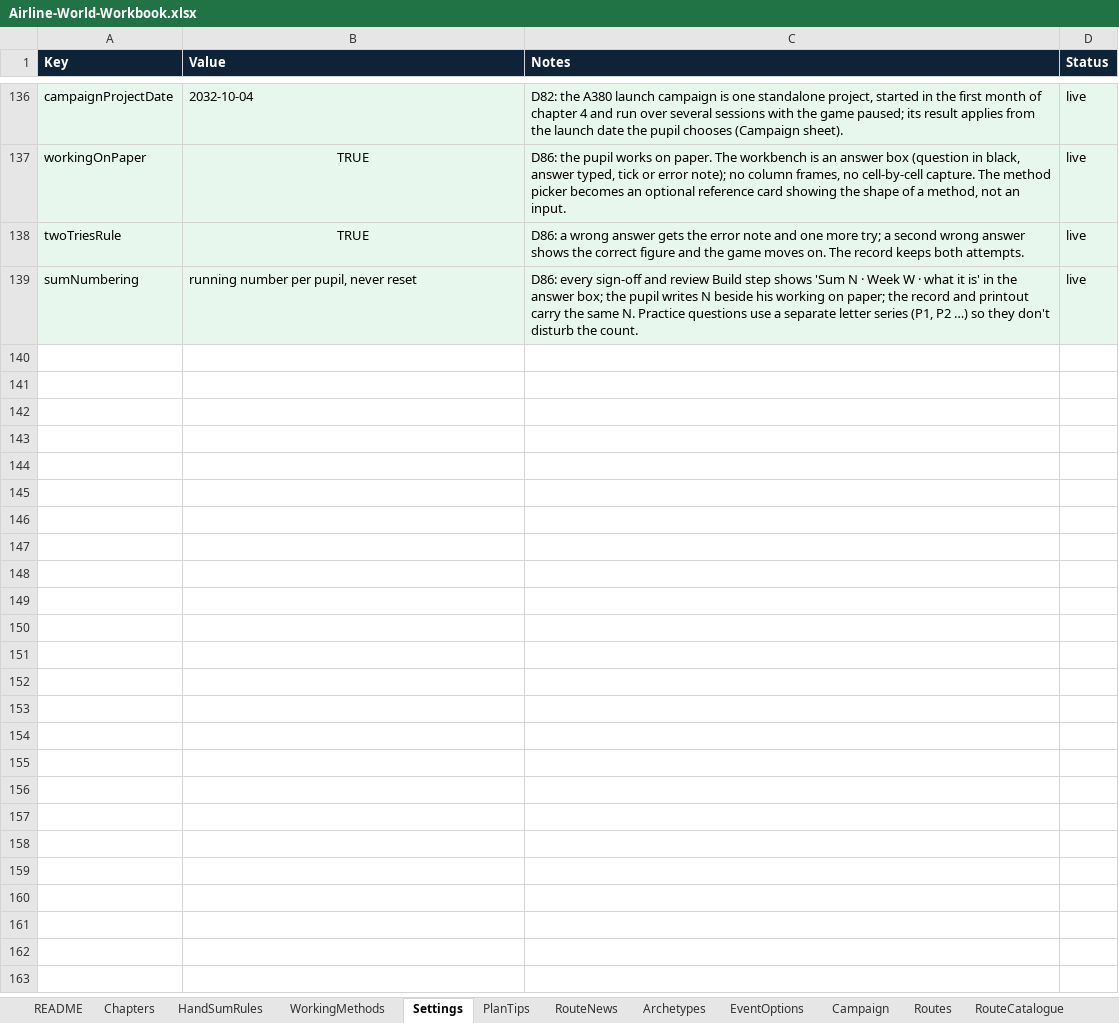
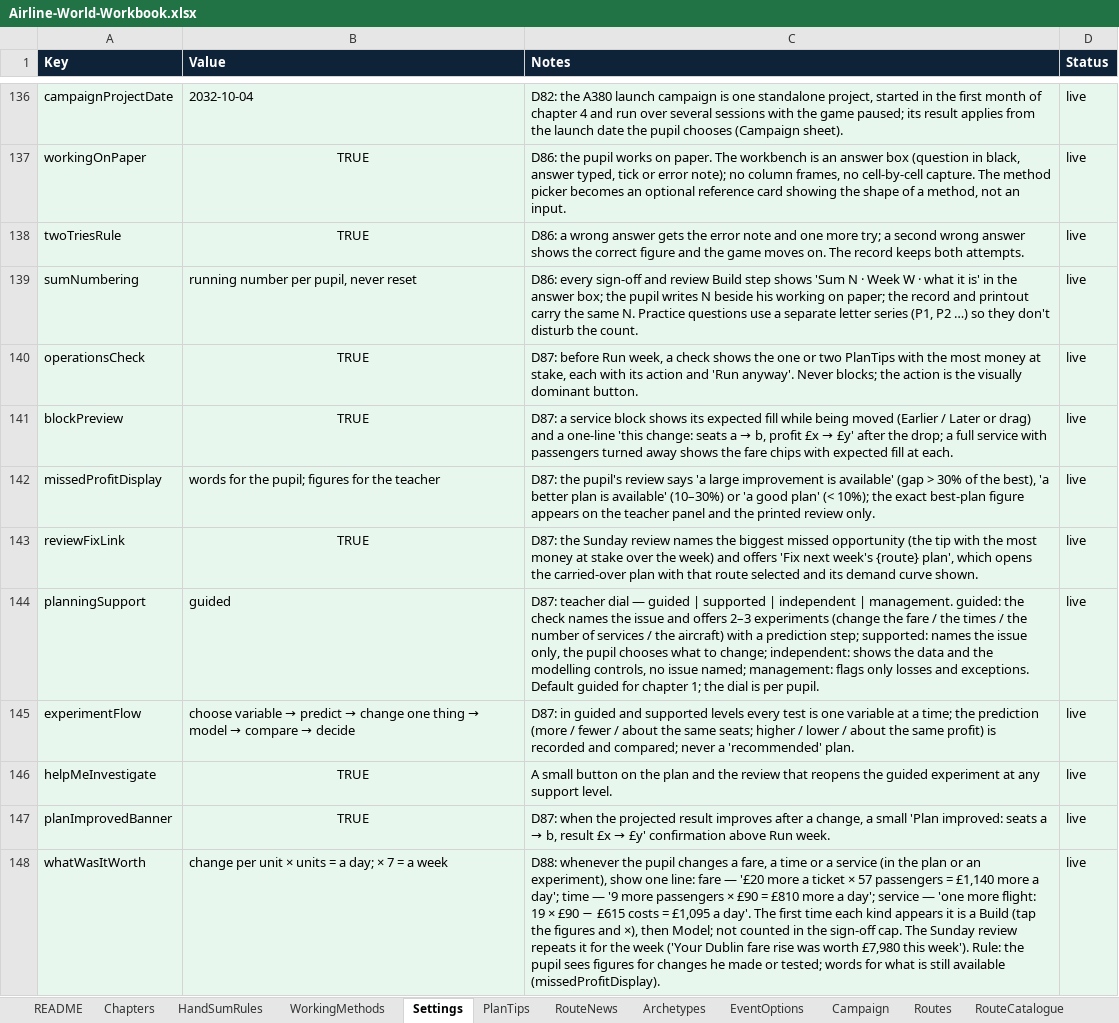
Before and after one commit to bertieharris2-cpu/Airline-Simulator-Maths-Game, an Excel workbook: data/Airline-World-Workbook.xlsx, sheet Settings, drawn as a sheet; only a part is shown, gaps mark what is left out; values as stored, in another font and other column widths than the file's, no borders; the diff names each change by its address in the sheet, - before the commit and + after, or states it on an @@ line.

```diff
--- a/data/Airline-World-Workbook.xlsx (sheet Settings)
+++ b/data/Airline-World-Workbook.xlsx (sheet Settings)
+row 140: operationsCheck | TRUE | D87: before Run week, a check shows the one or two PlanTips with the most money at stake, each with its action and 'Run anyway'. Never blocks; the action is the visually dominant button. | live
+row 141: blockPreview | TRUE | D87: a service block shows its expected fill while being moved (Earlier / Later or drag) and a one-line 'this change: seats a → b, profit £x → £y' after the drop; a full service with passengers turned away shows the fare chips with expected fill at each. | live
+row 142: missedProfitDisplay | words for the pupil; figures for the teacher | D87: the pupil's review says 'a large improvement is available' (gap > 30% of the best), 'a better plan is available' (10–30%) or 'a good plan' (< 10%); the exact best-plan figure appears on the teacher panel and the printed review only. | live
+row 143: reviewFixLink | TRUE | D87: the Sunday review names the biggest missed opportunity (the tip with the most money at stake over the week) and offers 'Fix next week's {route} plan', which opens the carried-over plan with that route selected and its demand curve shown. | live
+row 144: planningSupport | guided | D87: teacher dial — guided | supported | independent | management. guided: the check names the issue and offers 2–3 experiments (change the fare / the times / the number of services / the aircraft) with a prediction step; supported: names the issue only, the pupil chooses what to change; independent: shows the data and the modelling controls, no issue named; management: flags only losses and exceptions. Default guided for chapter 1; the dial is per pupil. | live
+row 145: experimentFlow | choose variable → predict → change one thing → model → compare → decide | D87: in guided and supported levels every test is one variable at a time; the prediction (more / fewer / about the same seats; higher / lower / about the same profit) is recorded and compared; never a 'recommended' plan. | live
+row 146: helpMeInvestigate | TRUE | A small button on the plan and the review that reopens the guided experiment at any support level. | live
+row 147: planImprovedBanner | TRUE | D87: when the projected result improves after a change, a small 'Plan improved: seats a → b, result £x → £y' confirmation above Run week. | live
+row 148: whatWasItWorth | change per unit × units = a day; × 7 = a week | D88: whenever the pupil changes a fare, a time or a service (in the plan or an experiment), show one line: fare — '£20 more a ticket × 57 passengers = £1,140 more a day'; time — '9 more passengers × £90 = £810 more a day'; service — 'one more flight: 19 × £90 − £615 costs = £1,095 a day'. The first time each kind appears it is a Build (tap the figures and ×), then Model; not counted in the sign-off cap. The Sunday review repeats it for the week ('Your Dublin fare rise was worth £7,980 this week'). Rule: the pupil sees figures for changes he made or tested; words for what is still available (missedProfitDisplay). | live
```
Also changed, not shown: sheet PlanTips, sheet WorkingMethods, sheet README, 3 other files.
